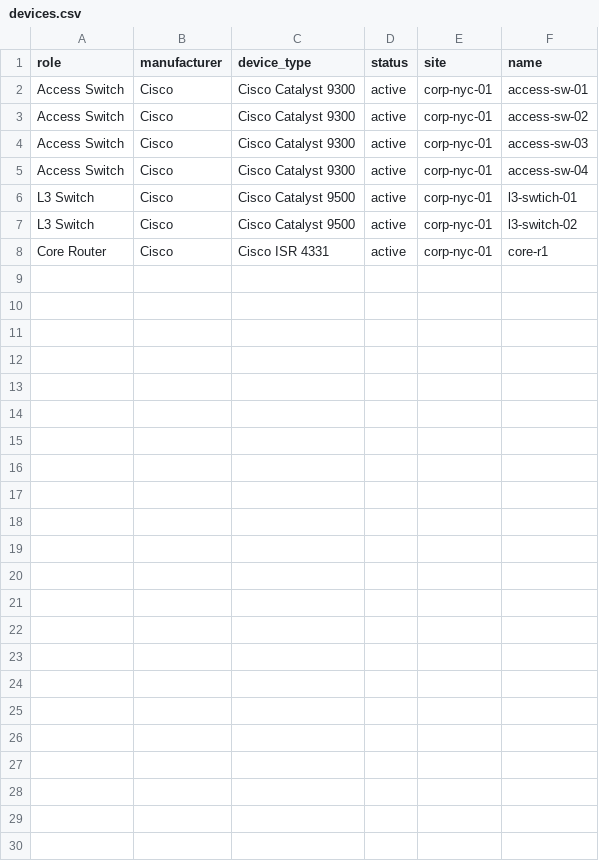
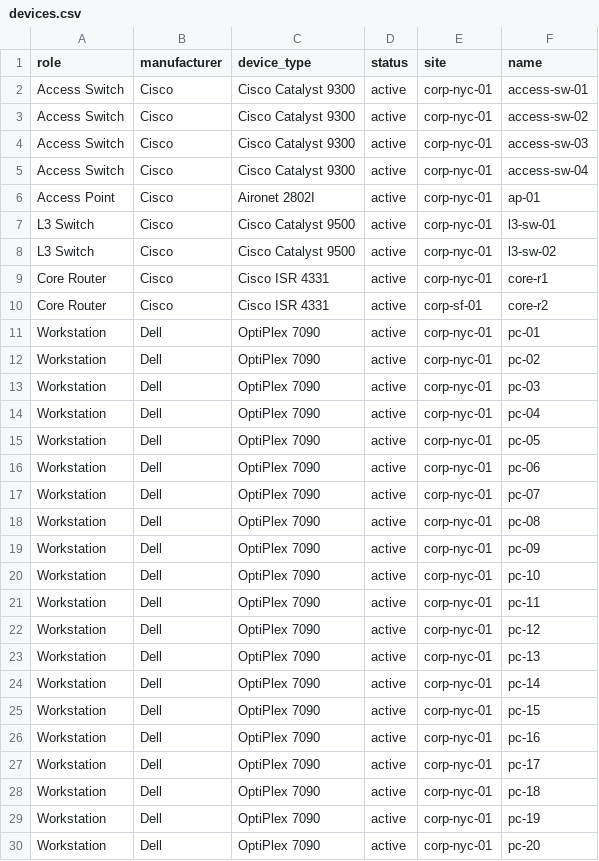
Before and after one commit to m3lcy/Netbox-Config-Engine, a CSV file: bulkimport/devices.csv, drawn as a sheet.

```diff
--- a/bulkimport/devices.csv
+++ b/bulkimport/devices.csv
@@ -5,4 +5,26 @@ Access Switch,Cisco,Cisco Catalyst 9300,active,corp-nyc-01,access-sw-03
 Access Switch,Cisco,Cisco Catalyst 9300,active,corp-nyc-01,access-sw-04
-L3 Switch,Cisco,Cisco Catalyst 9500,active,corp-nyc-01,l3-swtich-01
-L3 Switch,Cisco,Cisco Catalyst 9500,active,corp-nyc-01,l3-switch-02
+Access Point,Cisco,Aironet 2802I,active,corp-nyc-01,ap-01
+L3 Switch,Cisco,Cisco Catalyst 9500,active,corp-nyc-01,l3-sw-01
+L3 Switch,Cisco,Cisco Catalyst 9500,active,corp-nyc-01,l3-sw-02
 Core Router,Cisco,Cisco ISR 4331,active,corp-nyc-01,core-r1
+Core Router,Cisco,Cisco ISR 4331,active,corp-sf-01,core-r2
+Workstation,Dell,OptiPlex 7090,active,corp-nyc-01,pc-01
+Workstation,Dell,OptiPlex 7090,active,corp-nyc-01,pc-02
+Workstation,Dell,OptiPlex 7090,active,corp-nyc-01,pc-03
+Workstation,Dell,OptiPlex 7090,active,corp-nyc-01,pc-04
+Workstation,Dell,OptiPlex 7090,active,corp-nyc-01,pc-05
+Workstation,Dell,OptiPlex 7090,active,corp-nyc-01,pc-06
+Workstation,Dell,OptiPlex 7090,active,corp-nyc-01,pc-07
+Workstation,Dell,OptiPlex 7090,active,corp-nyc-01,pc-08
+Workstation,Dell,OptiPlex 7090,active,corp-nyc-01,pc-09
+Workstation,Dell,OptiPlex 7090,active,corp-nyc-01,pc-10
+Workstation,Dell,OptiPlex 7090,active,corp-nyc-01,pc-11
+Workstation,Dell,OptiPlex 7090,active,corp-nyc-01,pc-12
+Workstation,Dell,OptiPlex 7090,active,corp-nyc-01,pc-13
+Workstation,Dell,OptiPlex 7090,active,corp-nyc-01,pc-14
+Workstation,Dell,OptiPlex 7090,active,corp-nyc-01,pc-15
+Workstation,Dell,OptiPlex 7090,active,corp-nyc-01,pc-16
+Workstation,Dell,OptiPlex 7090,active,corp-nyc-01,pc-17
+Workstation,Dell,OptiPlex 7090,active,corp-nyc-01,pc-18
+Workstation,Dell,OptiPlex 7090,active,corp-nyc-01,pc-19
+Workstation,Dell,OptiPlex 7090,active,corp-nyc-01,pc-20
```
Also changed, not shown: bulkimport/interfaces.csv, 1 other file.
